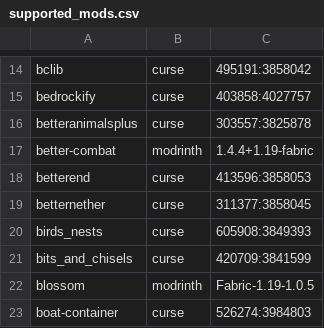
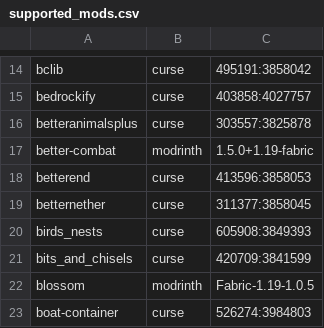
Before and after one commit to Crendgrim/DynamicCrosshairCompat, a CSV file: supported_mods.csv, drawn as a sheet; only a part is shown, gaps mark what is left out.

```diff
--- a/supported_mods.csv
+++ b/supported_mods.csv
@@ -16,3 +16,3 @@ bedrockify,curse,403858:4027757
 betteranimalsplus,curse,303557:3825878
-better-combat,modrinth,1.4.4+1.19-fabric
+better-combat,modrinth,1.5.0+1.19-fabric
 betterend,curse,413596:3858053
```
Also changed, not shown: 2 other files.
